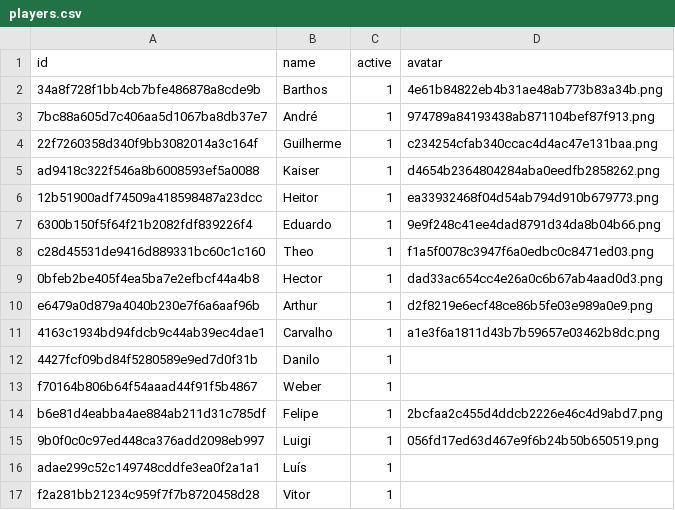
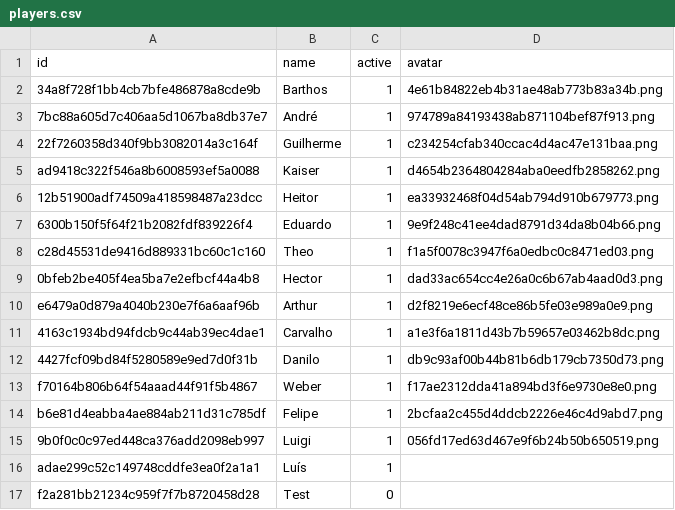
Before and after one commit to heitormachd/Immer-Pong, a CSV file: data/players.csv, drawn as a sheet.

Commit message:
feat: Implement Alpha season migration and tournament format updates
- Added migration scripts for archiving Alpha season results and updating Copa Turbo tournament format to version 3.
- Updated player and tournament data files to include new player images and tournament format changes.
- Enhanced CSS for achievements display and improved tournament history presentation.
- Introduced new tests for Alpha season migration and tournament state validation.
- Modified storage and web handling to accommodate archived tournament data.

```diff
--- a/data/players.csv
+++ b/data/players.csv
@@ -11,4 +11,4 @@ e6479a0d879a4040b230e7f6a6aaf96b,Arthur,1,d2f8219e6ecf48ce86b5fe03e989a0e9.png
 4163c1934bd94fdcb9c44ab39ec4dae1,Carvalho,1,a1e3f6a1811d43b7b59657e03462b8dc.png
-4427fcf09bd84f5280589e9ed7d0f31b,Danilo,1,
-f70164b806b64f54aaad44f91f5b4867,Weber,1,
+4427fcf09bd84f5280589e9ed7d0f31b,Danilo,1,db9c93af00b44b81b6db179cb7350d73.png
+f70164b806b64f54aaad44f91f5b4867,Weber,1,f17ae2312dda41a894bd3f6e9730e8e0.png
 b6e81d4eabba4ae884ab211d31c785df,Felipe,1,2bcfaa2c455d4ddcb2226e46c4d9abd7.png
@@ -16,2 +16,2 @@ b6e81d4eabba4ae884ab211d31c785df,Felipe,1,2bcfaa2c455d4ddcb2226e46c4d9abd7.png
 adae299c52c149748cddfe3ea0f2a1a1,Luís,1,
-f2a281bb21234c959f7f7b8720458d28,Vitor,1,
+f2a281bb21234c959f7f7b8720458d28,Test,0,
```
Also changed, not shown: 18 other files.
